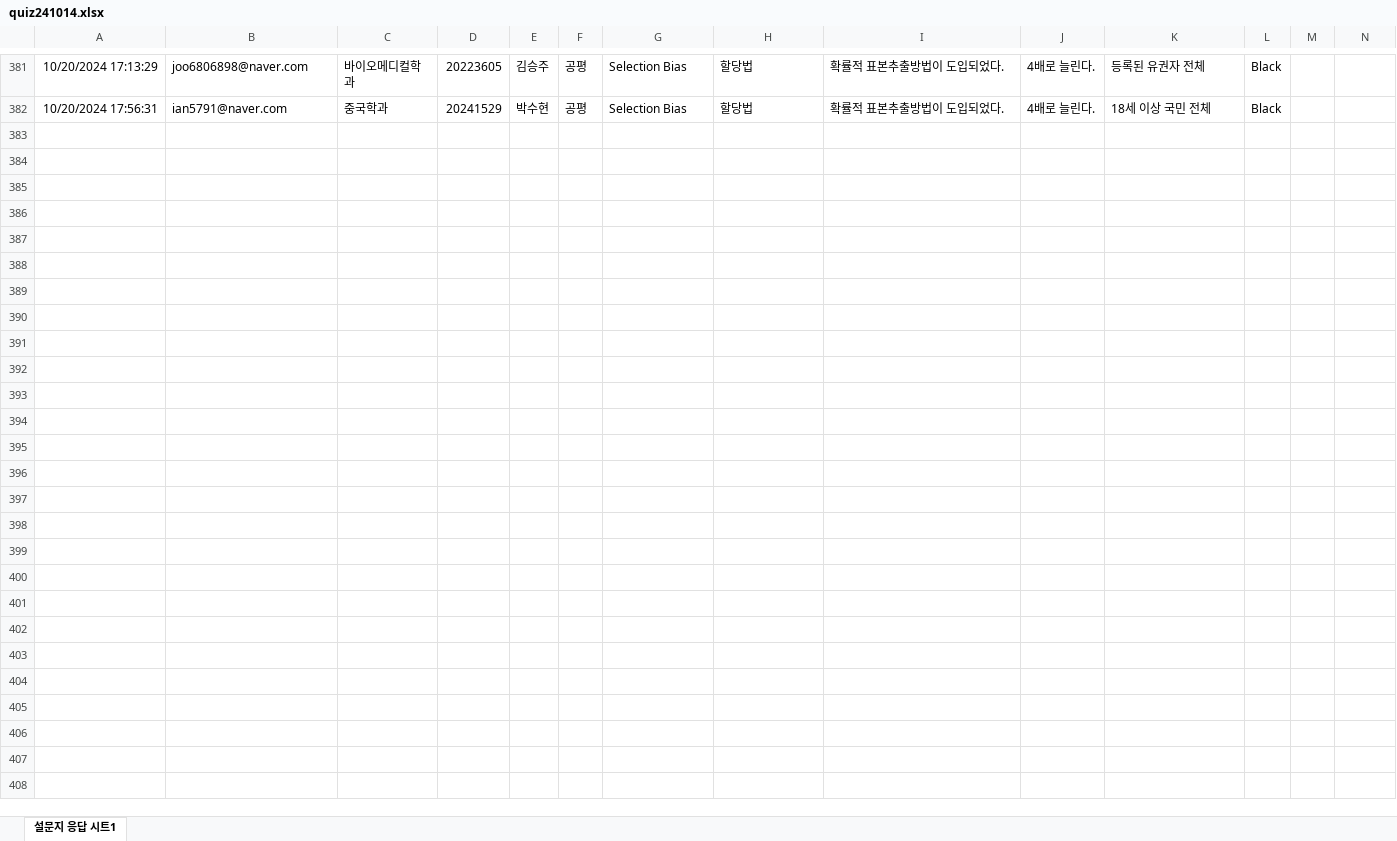
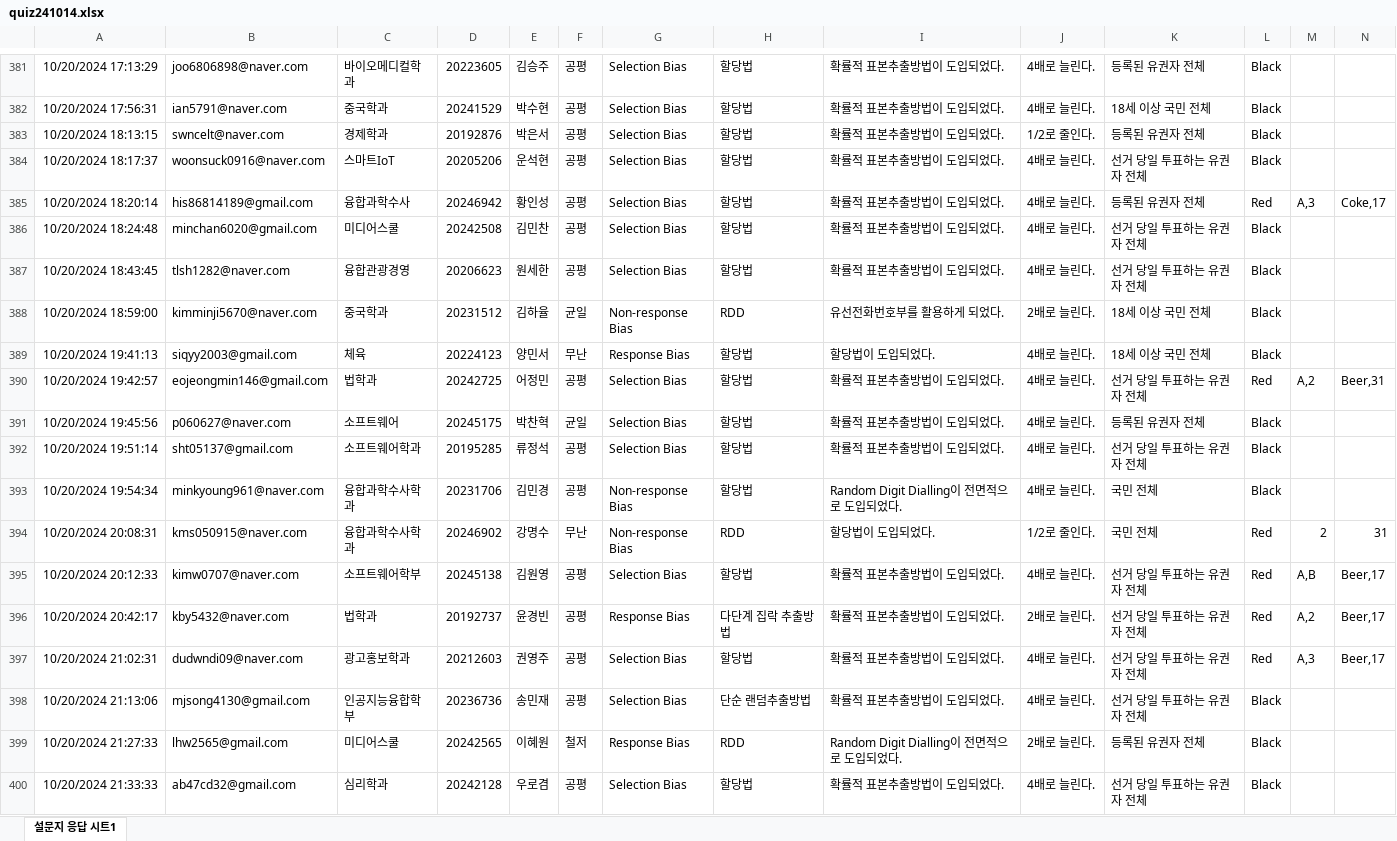
Before and after one commit to kwlee58/class202501, an Excel workbook: R/data/quiz241014.xlsx, sheet 설문지 응답 시트1, drawn as a sheet; only a part is shown, gaps mark what is left out; values as stored, in another font and other column widths than the file's, no borders; table styles not drawn; rows hold the shown columns only; the diff covers the shown part only; the diff names each change by its address in the sheet, - before the commit and + after, or states it on an @@ line.

```diff
--- a/R/data/quiz241014.xlsx (sheet 설문지 응답 시트1)
+++ b/R/data/quiz241014.xlsx (sheet 설문지 응답 시트1)
+row 383: 10/20/2024 18:13:15 | swncelt@naver.com | 경제학과 | 20192876 | 박은서 | 공평 | Selection Bias | 할당법 | 확률적 표본추출방법이 도입되었다. | 1/2로 줄인다. | 등록된 유권자 전체 | Black
+row 384: 10/20/2024 18:17:37 | woonsuck0916@naver.com | 스마트IoT | 20205206 | 운석현 | 공평 | Selection Bias | 할당법 | 확률적 표본추출방법이 도입되었다. | 4배로 늘린다. | 선거 당일 투표하는 유권자 전체 | Black
+row 385: 10/20/2024 18:20:14 | his86814189@gmail.com | 융합과학수사 | 20246942 | 황인성 | 공평 | Selection Bias | 할당법 | 확률적 표본추출방법이 도입되었다. | 4배로 늘린다. | 등록된 유권자 전체 | Red | A,3 | Coke,17
+row 386: 10/20/2024 18:24:48 | minchan6020@gmail.com | 미디어스쿨 | 20242508 | 김민찬 | 공평 | Selection Bias | 할당법 | 확률적 표본추출방법이 도입되었다. | 4배로 늘린다. | 선거 당일 투표하는 유권자 전체 | Black
+row 387: 10/20/2024 18:43:45 | tlsh1282@naver.com | 융합관광경영 | 20206623 | 원세한 | 공평 | Selection Bias | 할당법 | 확률적 표본추출방법이 도입되었다. | 4배로 늘린다. | 선거 당일 투표하는 유권자 전체 | Black
+row 388: 10/20/2024 18:59:00 | kimminji5670@naver.com | 중국학과 | 20231512 | 김하율 | 균일 | Non-response Bias | RDD | 유선전화번호부를 활용하게 되었다. | 2배로 늘린다. | 18세 이상 국민 전체 | Black
+row 389: 10/20/2024 19:41:13 | siqyy2003@gmail.com | 체육 | 20224123 | 양민서 | 무난 | Response Bias | 할당법 | 할당법이 도입되었다. | 4배로 늘린다. | 18세 이상 국민 전체 | Black
+row 390: 10/20/2024 19:42:57 | eojeongmin146@gmail.com | 법학과 | 20242725 | 어정민 | 공평 | Selection Bias | 할당법 | 확률적 표본추출방법이 도입되었다. | 4배로 늘린다. | 선거 당일 투표하는 유권자 전체 | Red | A,2 | Beer,31
+row 391: 10/20/2024 19:45:56 | p060627@naver.com | 소프트웨어 | 20245175 | 박찬혁 | 균일 | Selection Bias | 할당법 | 확률적 표본추출방법이 도입되었다. | 4배로 늘린다. | 등록된 유권자 전체 | Black
+row 392: 10/20/2024 19:51:14 | sht05137@gmail.com | 소프트웨어학과 | 20195285 | 류정석 | 공평 | Selection Bias | 할당법 | 확률적 표본추출방법이 도입되었다. | 4배로 늘린다. | 선거 당일 투표하는 유권자 전체 | Black
+row 393: 10/20/2024 19:54:34 | minkyoung961@naver.com | 융합과학수사학과 | 20231706 | 김민경 | 공평 | Non-response Bias | 할당법 | Random Digit Dialling이 전면적으로 도입되었다. | 4배로 늘린다. | 국민 전체 | Black
+row 394: 10/20/2024 20:08:31 | kms050915@naver.com | 융합과학수사학과 | 20246902 | 강명수 | 무난 | Non-response Bias | RDD | 할당법이 도입되었다. | 1/2로 줄인다. | 국민 전체 | Red | 2 | 31
+row 395: 10/20/2024 20:12:33 | kimw0707@naver.com | 소프트웨어학부 | 20245138 | 김원영 | 공평 | Selection Bias | 할당법 | 확률적 표본추출방법이 도입되었다. | 4배로 늘린다. | 선거 당일 투표하는 유권자 전체 | Red | A,B | Beer,17
+row 396: 10/20/2024 20:42:17 | kby5432@naver.com | 법학과 | 20192737 | 윤경빈 | 공평 | Response Bias | 다단계 집락 추출방법 | 확률적 표본추출방법이 도입되었다. | 2배로 늘린다. | 선거 당일 투표하는 유권자 전체 | Red | A,2 | Beer,17
+row 397: 10/20/2024 21:02:31 | dudwndi09@naver.com | 광고홍보학과 | 20212603 | 권영주 | 공평 | Selection Bias | 할당법 | 확률적 표본추출방법이 도입되었다. | 4배로 늘린다. | 선거 당일 투표하는 유권자 전체 | Red | A,3 | Beer,17
+row 398: 10/20/2024 21:13:06 | mjsong4130@gmail.com | 인공지능융합학부 | 20236736 | 송민재 | 공평 | Selection Bias | 단순 랜덤추출방법 | 확률적 표본추출방법이 도입되었다. | 4배로 늘린다. | 선거 당일 투표하는 유권자 전체 | Black
+row 399: 10/20/2024 21:27:33 | lhw2565@gmail.com | 미디어스쿨 | 20242565 | 이혜원 | 철저 | Response Bias | RDD | Random Digit Dialling이 전면적으로 도입되었다. | 2배로 늘린다. | 등록된 유권자 전체 | Black
+row 400: 10/20/2024 21:33:33 | ab47cd32@gmail.com | 심리학과 | 20242128 | 우로겸 | 공평 | Selection Bias | 할당법 | 확률적 표본추출방법이 도입되었다. | 4배로 늘린다. | 선거 당일 투표하는 유권자 전체 | Black
```
Also changed, not shown: 10 added rows elsewhere in this sheet, R/data/quiz241007.xlsx, R/data/quiz241007_tmp.xlsx, 20 other files.
